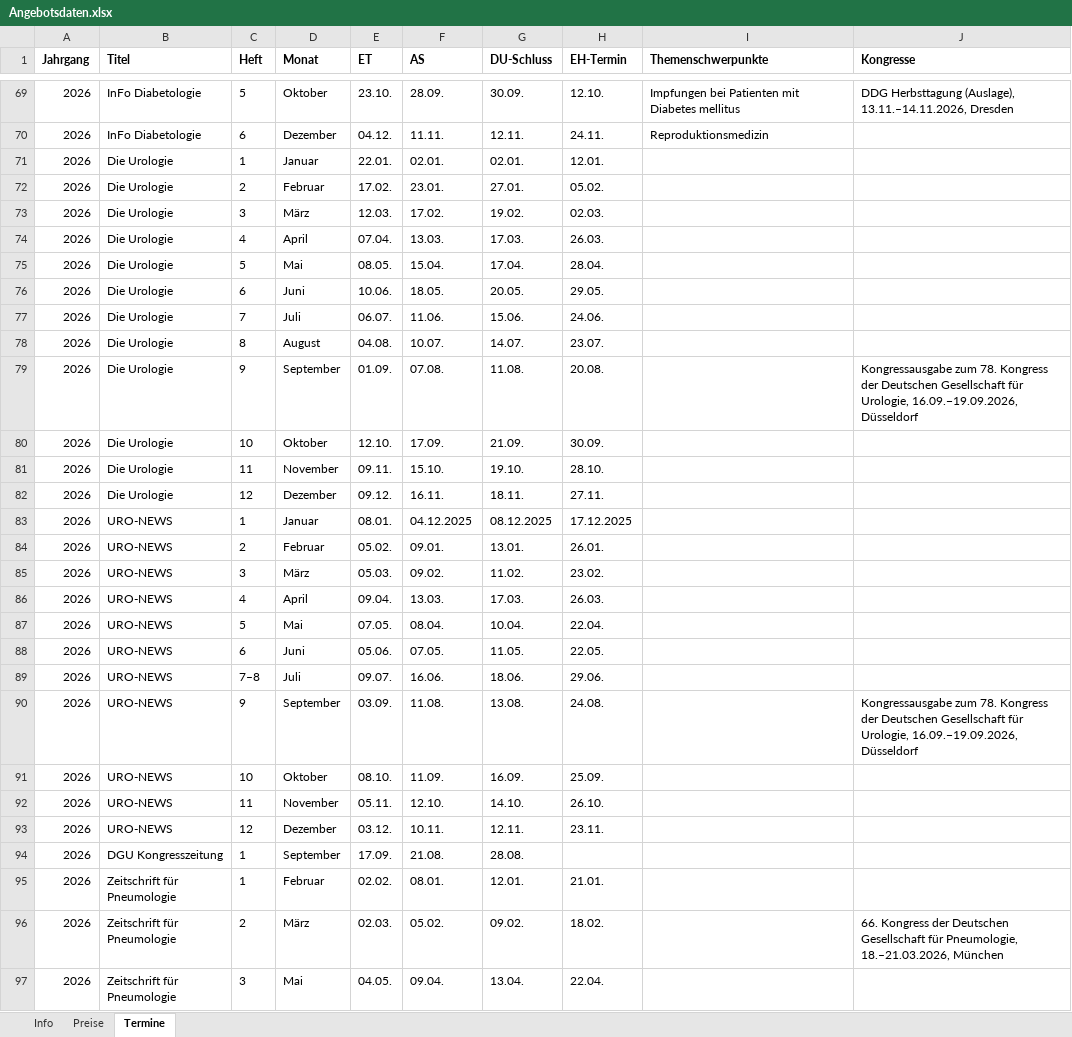
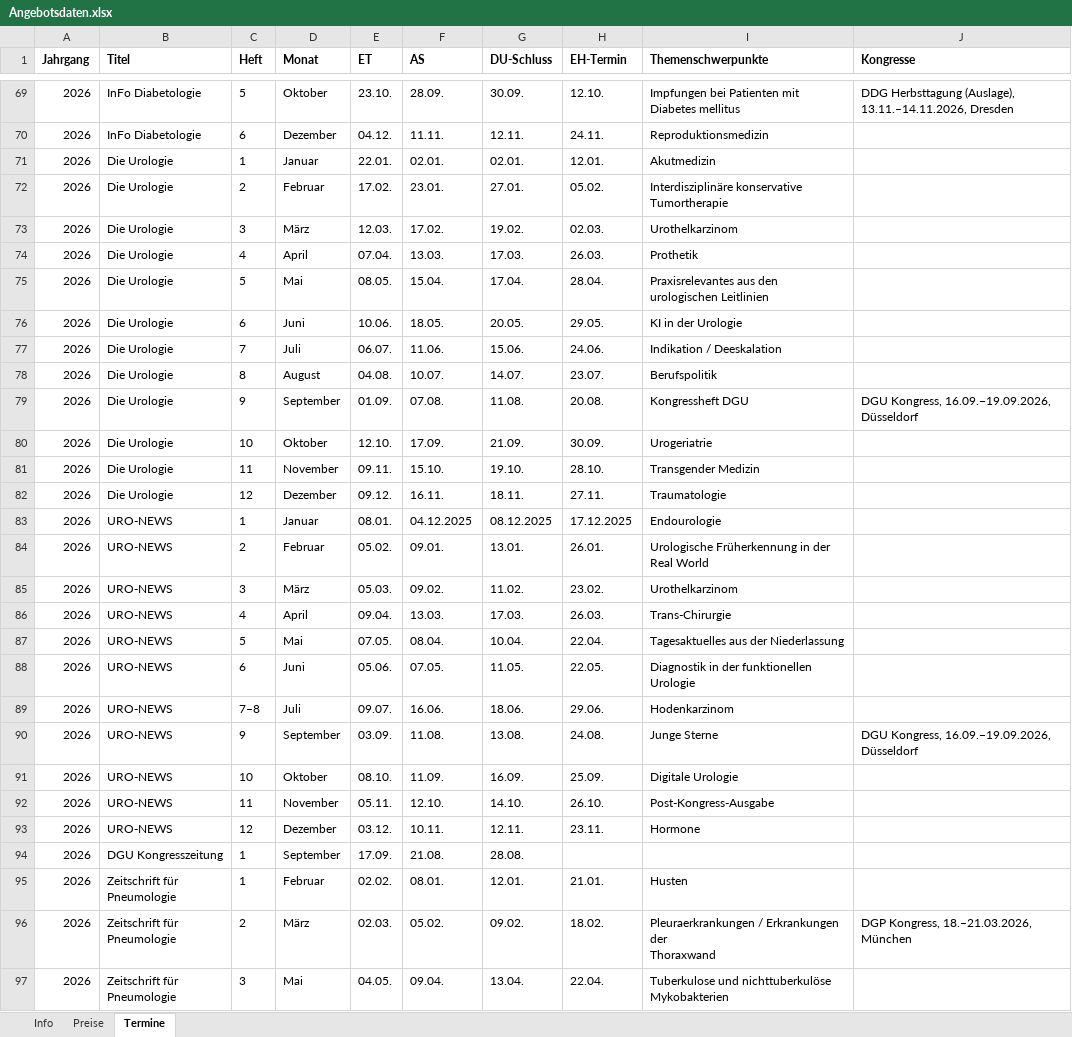
Before and after one commit to Barings1995/angebotswerkzeuge, an Excel workbook: Angebotsdaten.xlsx, sheet Termine, drawn as a sheet; only a part is shown, gaps mark what is left out; values as stored, in another font and other column widths than the file's, no borders; ↵ is a line break in a cell; the diff covers the shown part only; the diff names each change by its address in the sheet, - before the commit and + after, or states it on an @@ line.

```diff
--- a/Angebotsdaten.xlsx (sheet Termine)
+++ b/Angebotsdaten.xlsx (sheet Termine)
-I71 (Themenschwerpunkte): (empty)
+I71 (Themenschwerpunkte): Akutmedizin
-I72 (Themenschwerpunkte): (empty)
+I72 (Themenschwerpunkte): Interdisziplinäre konservative Tumortherapie
-I73 (Themenschwerpunkte): (empty)
+I73 (Themenschwerpunkte): Urothelkarzinom
-I74 (Themenschwerpunkte): (empty)
+I74 (Themenschwerpunkte): Prothetik
-I75 (Themenschwerpunkte): (empty)
+I75 (Themenschwerpunkte): Praxisrelevantes aus den urologischen Leitlinien
-I76 (Themenschwerpunkte): (empty)
+I76 (Themenschwerpunkte): KI in der Urologie
-I77 (Themenschwerpunkte): (empty)
+I77 (Themenschwerpunkte): Indikation / Deeskalation
-I78 (Themenschwerpunkte): (empty)
+I78 (Themenschwerpunkte): Berufspolitik
-I79 (Themenschwerpunkte): (empty)
+I79 (Themenschwerpunkte): Kongressheft DGU
-J79 (Kongresse): Kongressausgabe zum 78. Kongress der Deutschen Gesellschaft für Urologie, 16.09.−19.09.2026, Düsseldorf
+J79 (Kongresse): DGU Kongress, 16.09.−19.09.2026, Düsseldorf
-I80 (Themenschwerpunkte): (empty)
+I80 (Themenschwerpunkte): Urogeriatrie
-I81 (Themenschwerpunkte): (empty)
+I81 (Themenschwerpunkte): Transgender Medizin
-I82 (Themenschwerpunkte): (empty)
+I82 (Themenschwerpunkte): Traumatologie
-I83 (Themenschwerpunkte): (empty)
+I83 (Themenschwerpunkte): Endourologie
-I84 (Themenschwerpunkte): (empty)
+I84 (Themenschwerpunkte): Urologische Früherkennung in der Real World
-I85 (Themenschwerpunkte): (empty)
+I85 (Themenschwerpunkte): Urothelkarzinom
-I86 (Themenschwerpunkte): (empty)
+I86 (Themenschwerpunkte): Trans-Chirurgie
-I87 (Themenschwerpunkte): (empty)
+I87 (Themenschwerpunkte): Tagesaktuelles aus der Niederlassung
-I88 (Themenschwerpunkte): (empty)
+I88 (Themenschwerpunkte): Diagnostik in der funktionellen Urologie
-I89 (Themenschwerpunkte): (empty)
+I89 (Themenschwerpunkte): Hodenkarzinom
-I90 (Themenschwerpunkte): (empty)
+I90 (Themenschwerpunkte): Junge Sterne
-J90 (Kongresse): Kongressausgabe zum 78. Kongress der Deutschen Gesellschaft für Urologie, 16.09.−19.09.2026, Düsseldorf
+J90 (Kongresse): DGU Kongress, 16.09.−19.09.2026, Düsseldorf
-I91 (Themenschwerpunkte): (empty)
+I91 (Themenschwerpunkte): Digitale Urologie
-I92 (Themenschwerpunkte): (empty)
+I92 (Themenschwerpunkte): Post-Kongress-Ausgabe
-I93 (Themenschwerpunkte): (empty)
+I93 (Themenschwerpunkte): Hormone
-I95 (Themenschwerpunkte): (empty)
+I95 (Themenschwerpunkte): Husten
-I96 (Themenschwerpunkte): (empty)
+I96 (Themenschwerpunkte): Pleuraerkrankungen / Erkrankungen der ↵ Thoraxwand
-J96 (Kongresse): 66. Kongress der Deutschen Gesellschaft für Pneumologie, 18.–21.03.2026, München
+J96 (Kongresse): DGP Kongress, 18.–21.03.2026, München
-I97 (Themenschwerpunkte): (empty)
+I97 (Themenschwerpunkte): Tuberkulose und nichttuberkulöse Mykobakterien
```
Also changed, not shown: 41 edited cells elsewhere in this sheet.
